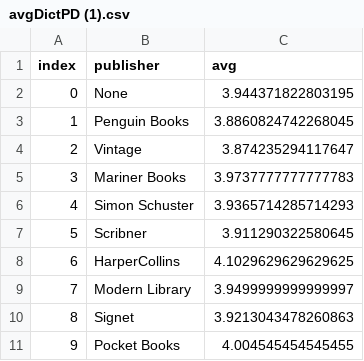
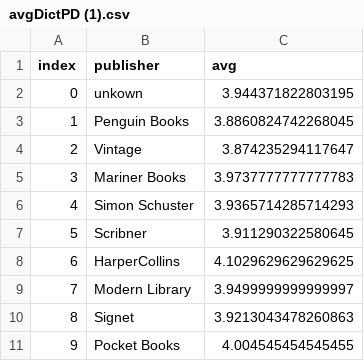
Before and after one commit to FForsberg1/GoodReadsData, a CSV file: avgDictPD (1).csv, drawn as a sheet.

Commit message:
Update avgDictPD (1).csv

```diff
--- a/avgDictPD (1).csv
+++ b/avgDictPD (1).csv
@@ -1,3 +1,3 @@
 index,publisher,avg
-0,None,3.944371822803195
+0,unkown,3.944371822803195
 1,Penguin Books,3.8860824742268045
```
